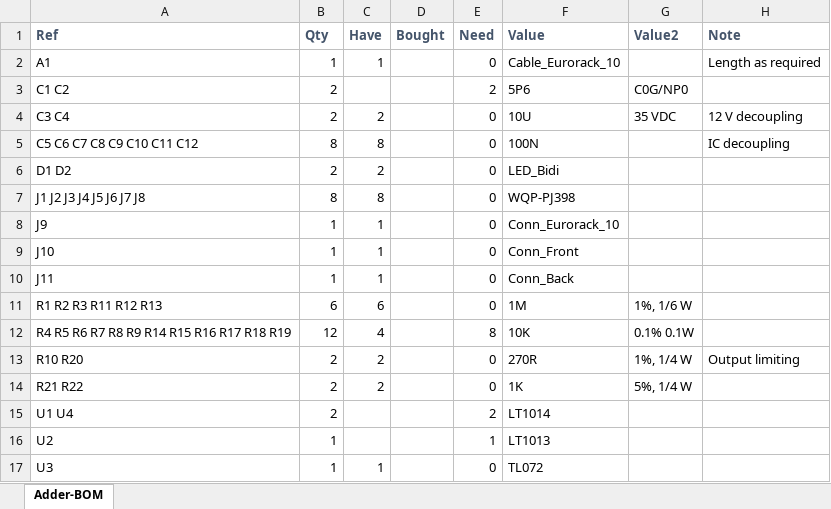
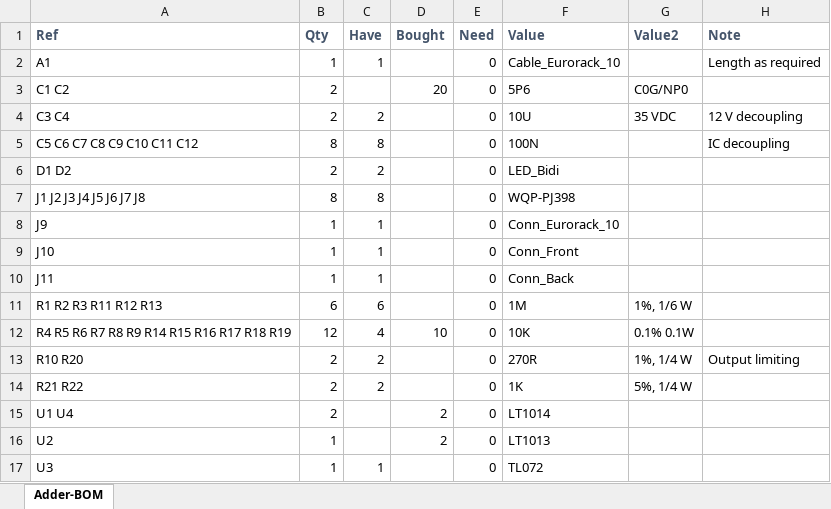
Before and after one commit to Len42/Synth, an Excel workbook: modules/Adder/Adder-BOM.xlsx, sheet Adder-BOM, drawn as a sheet; only a part is shown; values as stored, in another font and other column widths than the file's, no borders; conditional formats not drawn; the diff names each change by its address in the sheet, - before the commit and + after, or states it on an @@ line.

Commit message:
Adder - BOM update

```diff
--- a/modules/Adder/Adder-BOM.xlsx (sheet Adder-BOM)
+++ b/modules/Adder/Adder-BOM.xlsx (sheet Adder-BOM)
-D3 (Bought): (empty)
+D3 (Bought): 20
-E3 (Need): 2
+E3 (Need): 0
-D12 (Bought): (empty)
+D12 (Bought): 10
-E12 (Need): 8
+E12 (Need): 0
-D15:D16 (Bought): (empty)
+D15:D16 (Bought): 2
-E15 (Need): 2
+E15 (Need): 0
-E16 (Need): 1
+E16 (Need): 0
```
